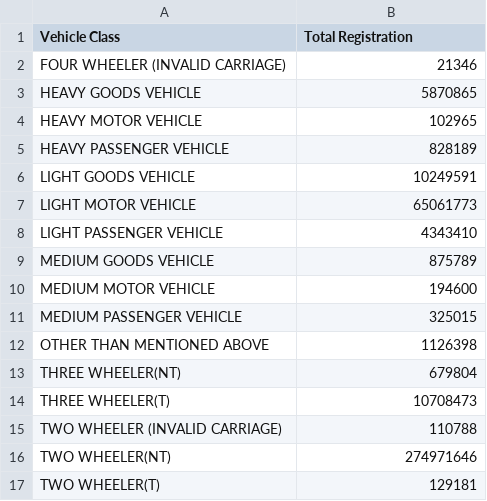
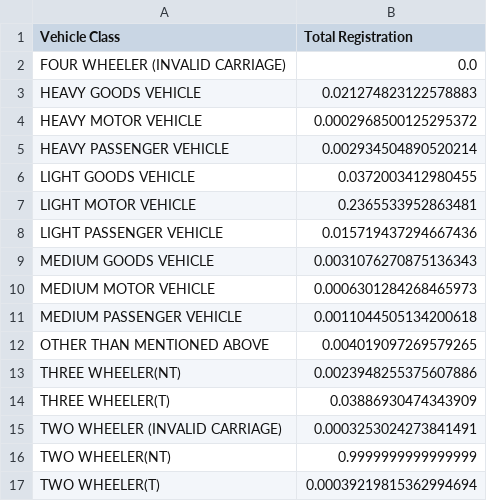
Before and after one commit to dietadestina/PA_EVCast, a CSV file: vclass.csv, drawn as a sheet.

```diff
--- a/vclass.csv
+++ b/vclass.csv
@@ -1,17 +1,17 @@
 Vehicle Class,Total Registration
-FOUR WHEELER (INVALID CARRIAGE),21346
-HEAVY GOODS VEHICLE,5870865
-HEAVY MOTOR VEHICLE,102965
-HEAVY PASSENGER VEHICLE,828189
-LIGHT GOODS VEHICLE,10249591
-LIGHT MOTOR VEHICLE,65061773
-LIGHT PASSENGER VEHICLE,4343410
-MEDIUM GOODS VEHICLE,875789
-MEDIUM MOTOR VEHICLE,194600
-MEDIUM PASSENGER VEHICLE,325015
-OTHER THAN MENTIONED ABOVE,1126398
-THREE WHEELER(NT),679804
-THREE WHEELER(T),10708473
-TWO WHEELER (INVALID CARRIAGE),110788
-TWO WHEELER(NT),274971646
-TWO WHEELER(T),129181
+FOUR WHEELER (INVALID CARRIAGE),0.0
+HEAVY GOODS VEHICLE,0.021274823122578883
+HEAVY MOTOR VEHICLE,0.0002968500125295372
+HEAVY PASSENGER VEHICLE,0.002934504890520214
+LIGHT GOODS VEHICLE,0.0372003412980455
+LIGHT MOTOR VEHICLE,0.2365533952863481
+LIGHT PASSENGER VEHICLE,0.015719437294667436
+MEDIUM GOODS VEHICLE,0.0031076270875136343
+MEDIUM MOTOR VEHICLE,0.0006301284268465973
+MEDIUM PASSENGER VEHICLE,0.0011044505134200618
+OTHER THAN MENTIONED ABOVE,0.004019097269579265
+THREE WHEELER(NT),0.0023948255375607886
+THREE WHEELER(T),0.03886930474343909
+TWO WHEELER (INVALID CARRIAGE),0.0003253024273841491
+TWO WHEELER(NT),0.9999999999999999
+TWO WHEELER(T),0.00039219815362994694
```
Also changed, not shown: 2 other files.
